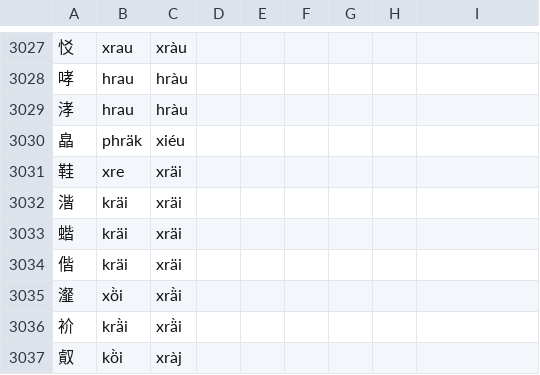
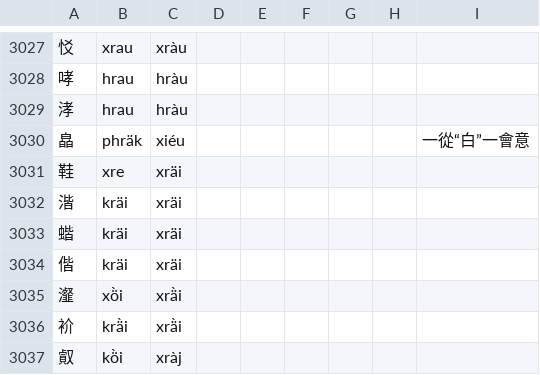
Before and after one commit to uliloewi/zhong1gu3li3in1, a CSV file: zhongguliin/do1in1zy4.csv, drawn as a sheet; only a part is shown, gaps mark what is left out.

Commit message:
Update do1in1zy4.csv
釋皛

```diff
--- a/zhongguliin/do1in1zy4.csv
+++ b/zhongguliin/do1in1zy4.csv
@@ -3029,3 +3029,3 @@
 涍,hrau,hràu,,,,,,
-皛,phräk,xiéu,,,,,,
+皛,phräk,xiéu,,,,,,一從“白”一會意
 鞋,xre,xräi,,,,,,
```
